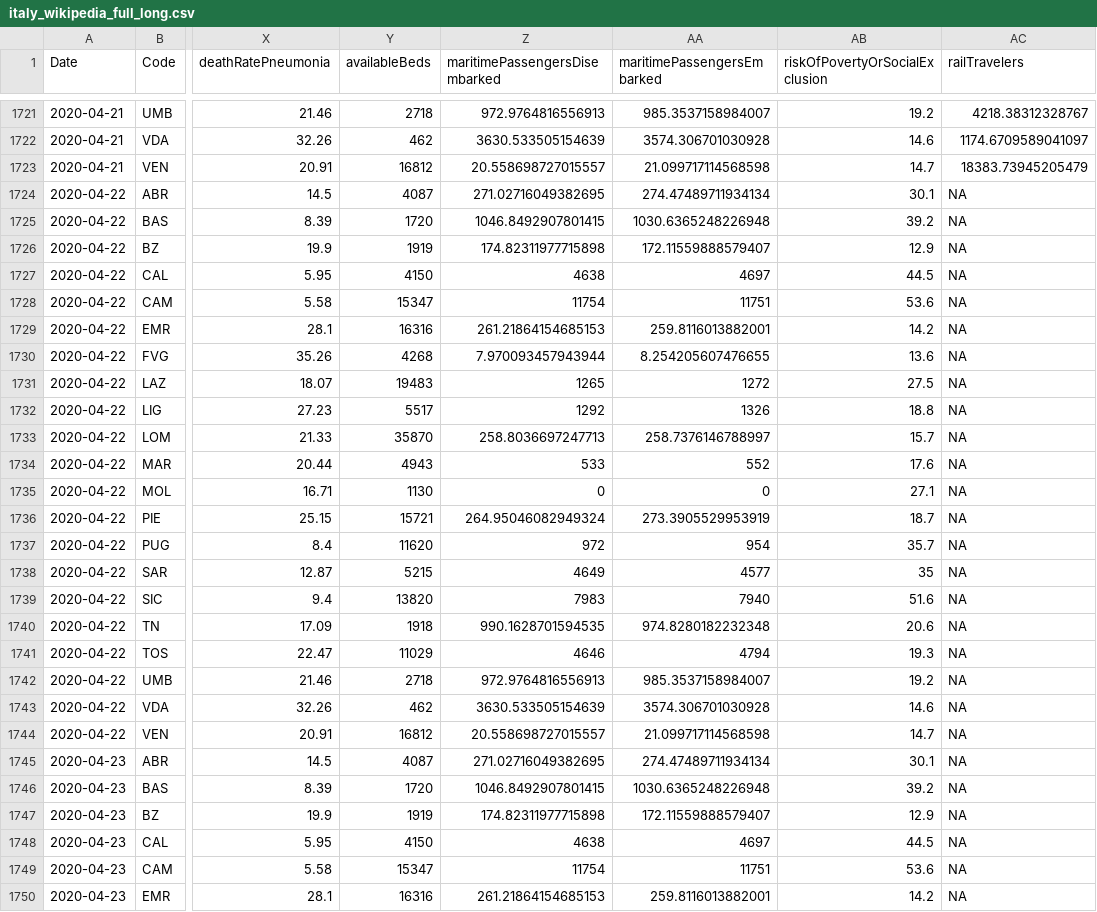
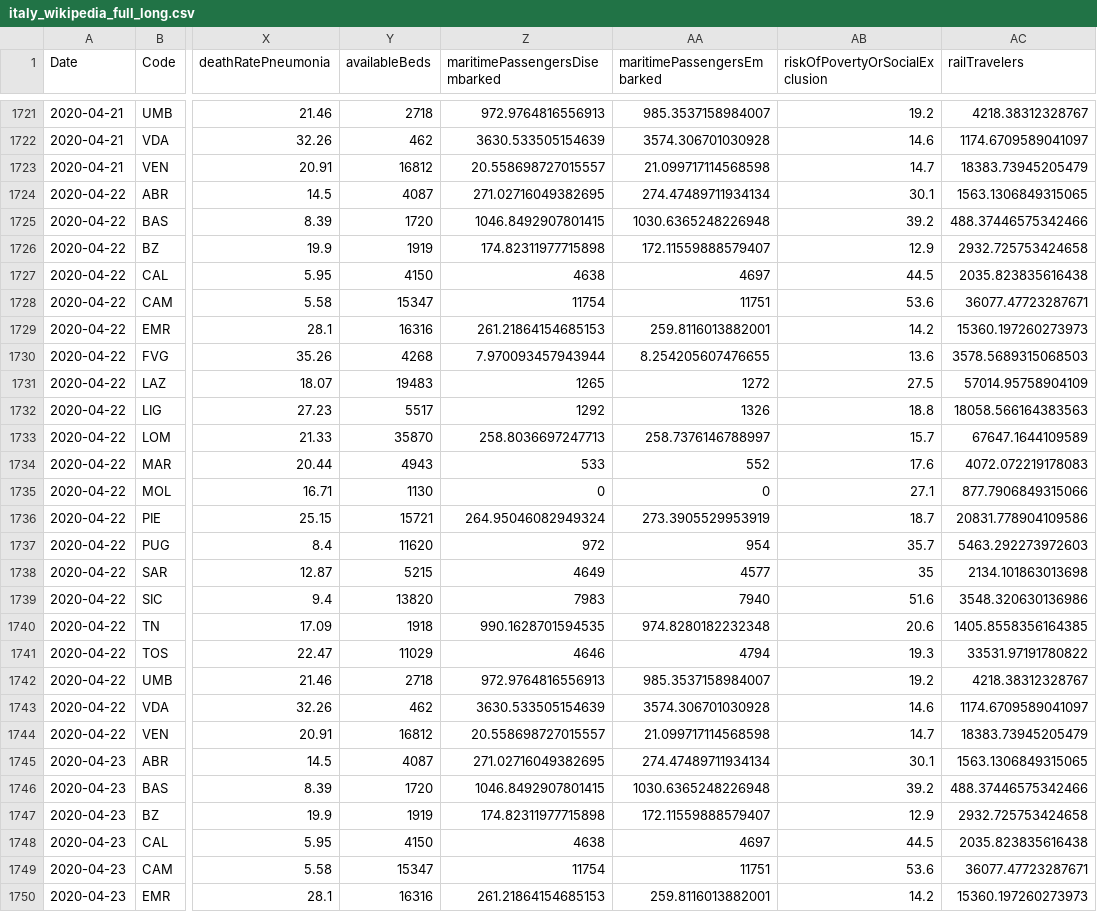
Before and after one commit to mikeweltevrede/master_thesis_corona, a CSV file: data/italy_wikipedia_full_long.csv, drawn as a sheet; only a part is shown, gaps mark what is left out; the diff covers the shown part only; the diff names each change by its address in the sheet, - before the commit and + after, or states it on an @@ line.

Commit message:
Update data to include correct interpolated rail travel data

```diff
--- a/data/italy_wikipedia_full_long.csv
+++ b/data/italy_wikipedia_full_long.csv
-AC1724 (railTravelers): NA
+AC1724 (railTravelers): 1563.1306849315065
-AC1725 (railTravelers): NA
+AC1725 (railTravelers): 488.37446575342466
-AC1726 (railTravelers): NA
+AC1726 (railTravelers): 2932.725753424658
-AC1727 (railTravelers): NA
+AC1727 (railTravelers): 2035.823835616438
-AC1728 (railTravelers): NA
+AC1728 (railTravelers): 36077.47723287671
-AC1729 (railTravelers): NA
+AC1729 (railTravelers): 15360.197260273973
-AC1730 (railTravelers): NA
+AC1730 (railTravelers): 3578.5689315068503
-AC1731 (railTravelers): NA
+AC1731 (railTravelers): 57014.95758904109
-AC1732 (railTravelers): NA
+AC1732 (railTravelers): 18058.566164383563
-AC1733 (railTravelers): NA
+AC1733 (railTravelers): 67647.1644109589
-AC1734 (railTravelers): NA
+AC1734 (railTravelers): 4072.072219178083
-AC1735 (railTravelers): NA
+AC1735 (railTravelers): 877.7906849315066
-AC1736 (railTravelers): NA
+AC1736 (railTravelers): 20831.778904109586
-AC1737 (railTravelers): NA
+AC1737 (railTravelers): 5463.292273972603
-AC1738 (railTravelers): NA
+AC1738 (railTravelers): 2134.101863013698
-AC1739 (railTravelers): NA
+AC1739 (railTravelers): 3548.320630136986
-AC1740 (railTravelers): NA
+AC1740 (railTravelers): 1405.8558356164385
-AC1741 (railTravelers): NA
+AC1741 (railTravelers): 33531.97191780822
-AC1742 (railTravelers): NA
+AC1742 (railTravelers): 4218.38312328767
-AC1743 (railTravelers): NA
+AC1743 (railTravelers): 1174.6709589041097
-AC1744 (railTravelers): NA
+AC1744 (railTravelers): 18383.73945205479
-AC1745 (railTravelers): NA
+AC1745 (railTravelers): 1563.1306849315065
-AC1746 (railTravelers): NA
+AC1746 (railTravelers): 488.37446575342466
-AC1747 (railTravelers): NA
+AC1747 (railTravelers): 2932.725753424658
-AC1748 (railTravelers): NA
+AC1748 (railTravelers): 2035.823835616438
-AC1749 (railTravelers): NA
+AC1749 (railTravelers): 36077.47723287671
-AC1750 (railTravelers): NA
+AC1750 (railTravelers): 15360.197260273973
```
Also changed, not shown: 99 edited cells elsewhere in this file, data/italy_wikipedia_full_wide.csv.
